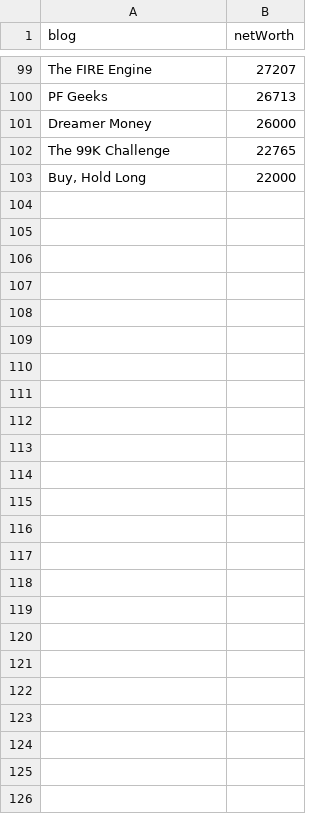
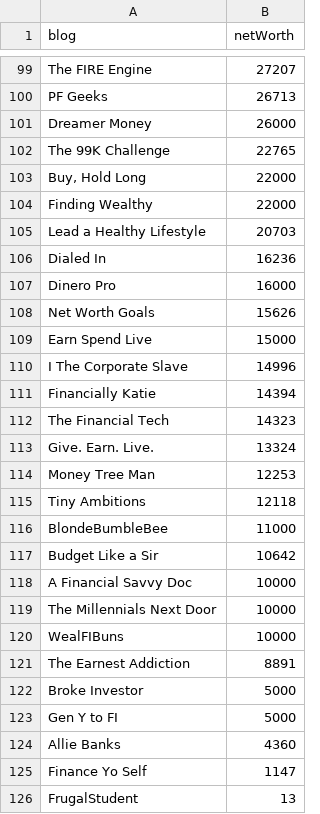
Before and after one commit to ZDBobbitt/Rockstar-Finance-Net-Worths, a CSV file: test.csv, drawn as a sheet; only a part is shown, gaps mark what is left out.

Commit message:
Update test.csv

```diff
--- a/test.csv
+++ b/test.csv
@@ -103 +103,24 @@ The 99K Challenge,22765
 "Buy, Hold Long",22000
+Finding Wealthy,22000
+Lead a Healthy Lifestyle,20703
+Dialed In,16236
+Dinero Pro,16000
+Net Worth Goals,15626
+Earn Spend Live,15000
+I The Corporate Slave,14996
+Financially Katie,14394
+The Financial Tech,14323
+Give. Earn. Live.,13324
+Money Tree Man,12253
+Tiny Ambitions,12118
+BlondeBumbleBee,11000
+Budget Like a Sir,10642
+A Financial Savvy Doc,10000
+The Millennials Next Door,10000
+WealFIBuns,10000
+The Earnest Addiction,8891
+Broke Investor,5000
+Gen Y to FI,5000
+Allie Banks,4360
+Finance Yo Self,1147
+FrugalStudent,13
```
